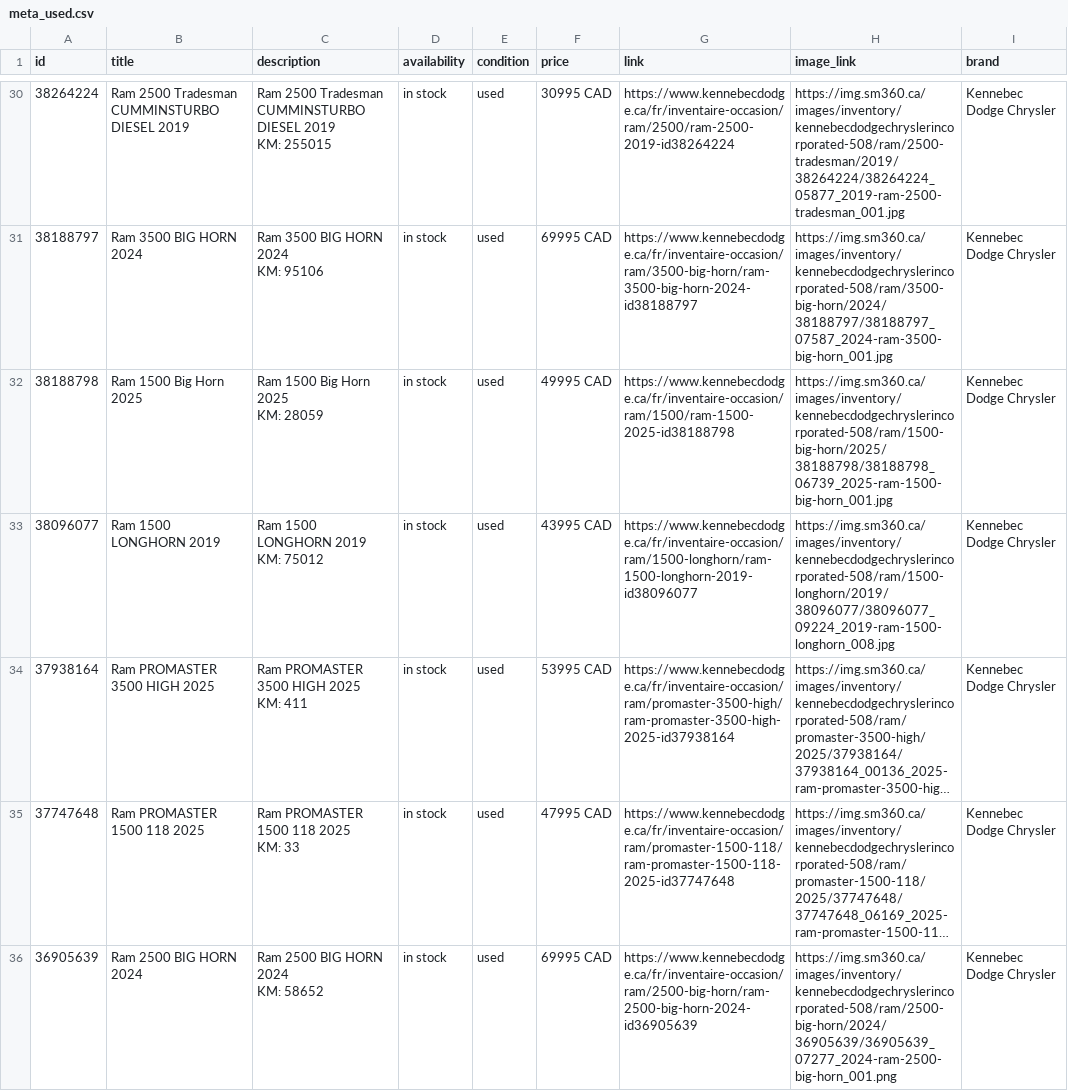
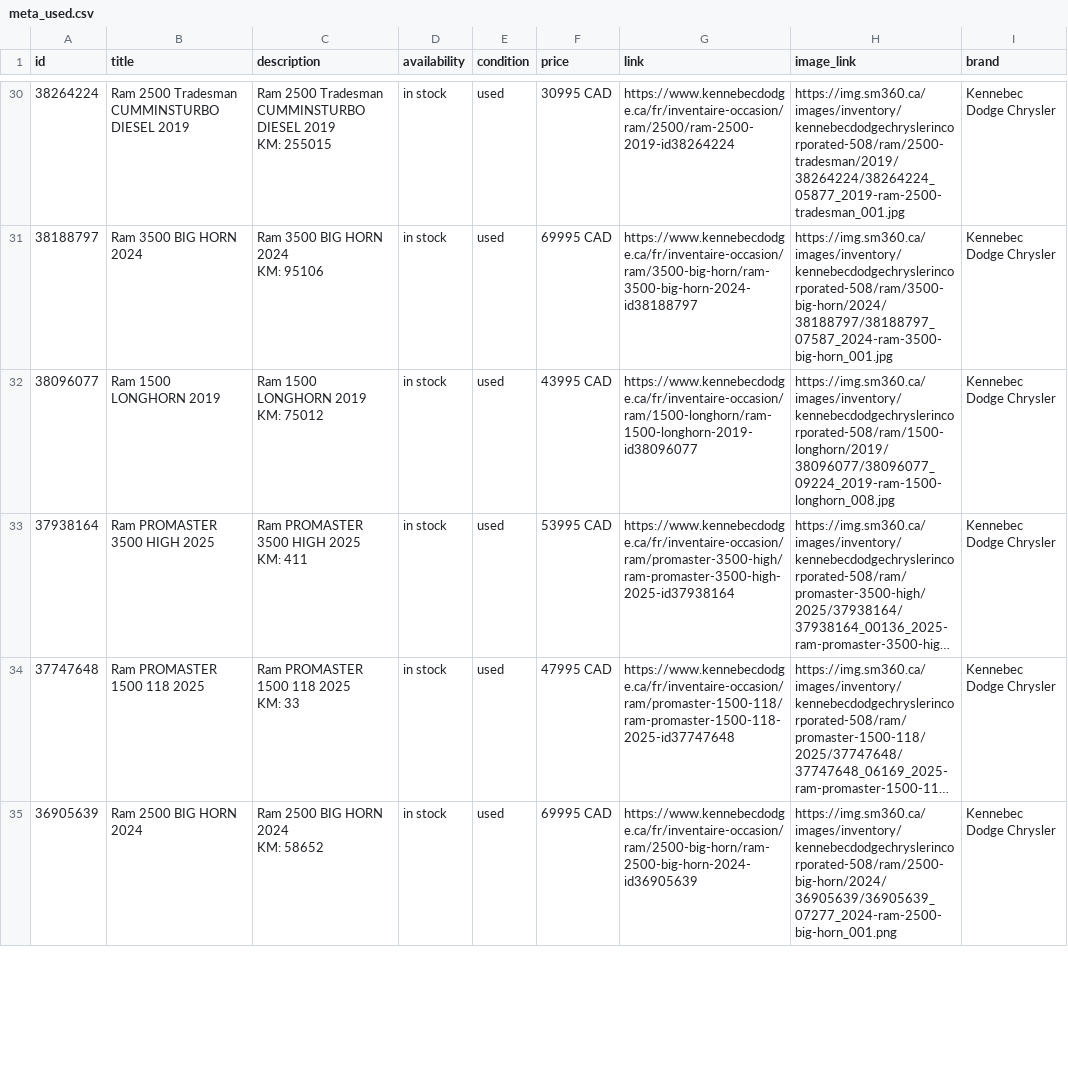
Before and after one commit to luxurahair/kennebec-meta-feed, a CSV file: docs/meta_used.csv, drawn as a sheet; only a part is shown, gaps mark what is left out; long unchanged cells end in …; removed rows and columns are numbered as before the commit, all else as after; ↵ is a line break in a cell; the diff covers the shown part only; the diff names each change by its address in the sheet, - before the commit and + after, or states it on an @@ line.

```diff
--- a/docs/meta_used.csv
+++ b/docs/meta_used.csv
-row 32: 38188798 | Ram 1500 Big Horn 2025 | Ram 1500 Big Horn 2025 ↵ KM: 28059 | in stock | used | 49995 CAD | https://www.kennebecdodge.ca/fr/inventaire-occasion/ram/1500/ram-1500-2025-id38188798 | https://img.sm360.ca/images/inventory/kennebecdodgechryslerincorporated-508/ram/1500-big-horn/2025/38188798/38188798_06739_2025-ram-1500-big-horn_001.jpg | Kennebec Dodge Chrysler
```
Also changed, not shown: 4 added rows and 1 moved row elsewhere in this file.
